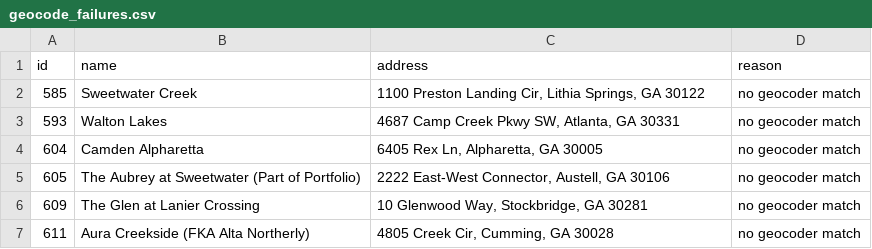
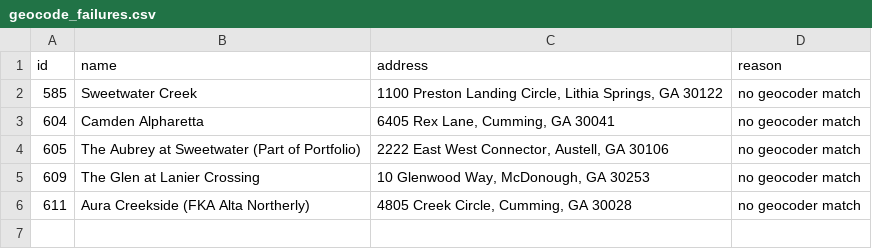
Before and after one commit to kevin1992-ui/salecomps, a CSV file: geocode_failures.csv, drawn as a sheet.

Commit message:
Geocode new comps

```diff
--- a/geocode_failures.csv
+++ b/geocode_failures.csv
@@ -1,7 +1,6 @@
 id,name,address,reason
-585,Sweetwater Creek,"1100 Preston Landing Cir, Lithia Springs, GA 30122",no geocoder match
-593,Walton Lakes,"4687 Camp Creek Pkwy SW, Atlanta, GA 30331",no geocoder match
-604,Camden Alpharetta,"6405 Rex Ln, Alpharetta, GA 30005",no geocoder match
-605,The Aubrey at Sweetwater (Part of Portfolio),"2222 East-West Connector, Austell, GA 30106",no geocoder match
-609,The Glen at Lanier Crossing,"10 Glenwood Way, Stockbridge, GA 30281",no geocoder match
-611,Aura Creekside (FKA Alta Northerly),"4805 Creek Cir, Cumming, GA 30028",no geocoder match
+585,Sweetwater Creek,"1100 Preston Landing Circle, Lithia Springs, GA 30122",no geocoder match
+604,Camden Alpharetta,"6405 Rex Lane, Cumming, GA 30041",no geocoder match
+605,The Aubrey at Sweetwater (Part of Portfolio),"2222 East West Connector, Austell, GA 30106",no geocoder match
+609,The Glen at Lanier Crossing,"10 Glenwood Way, McDonough, GA 30253",no geocoder match
+611,Aura Creekside (FKA Alta Northerly),"4805 Creek Circle, Cumming, GA 30028",no geocoder match
```
Also changed, not shown: comps.csv.
